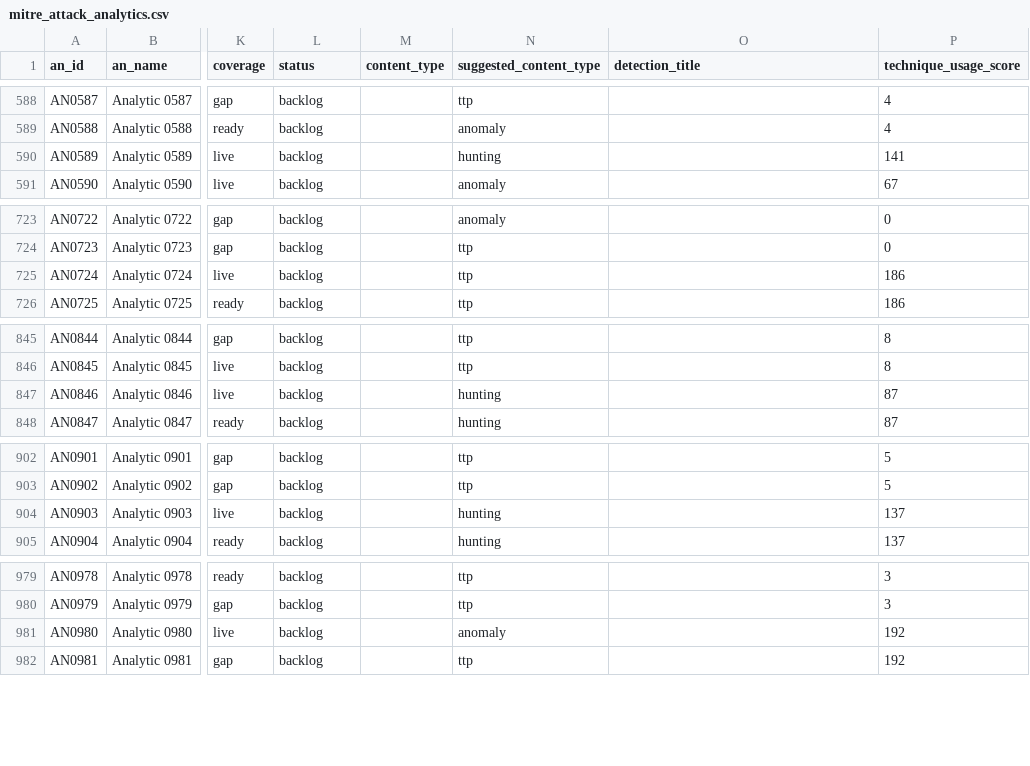
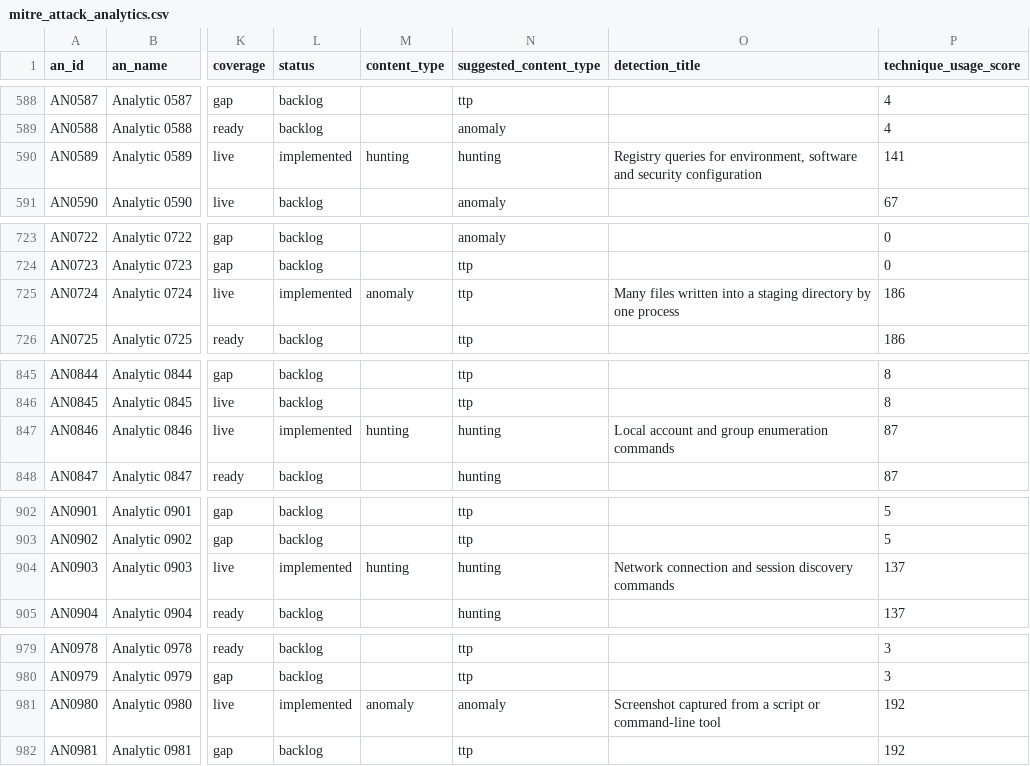
Before and after one commit to dev-nobytes-io/mitre-defensive-mappings-spl, a CSV file: dist/splunk/TA-mitre-attack-datacomponents/lookups/mitre_attack_analytics.csv, drawn as a sheet; only a part is shown, gaps mark what is left out; the diff covers the shown part only; the diff names each change by its address in the sheet, - before the commit and + after, or states it on an @@ line.

```diff
--- a/dist/splunk/TA-mitre-attack-datacomponents/lookups/mitre_attack_analytics.csv
+++ b/dist/splunk/TA-mitre-attack-datacomponents/lookups/mitre_attack_analytics.csv
-L590 (status): backlog
+L590 (status): implemented
-M590 (content_type): (empty)
+M590 (content_type): hunting
-O590 (detection_title): (empty)
+O590 (detection_title): Registry queries for environment, software and security configuration
-L725 (status): backlog
+L725 (status): implemented
-M725 (content_type): (empty)
+M725 (content_type): anomaly
-O725 (detection_title): (empty)
+O725 (detection_title): Many files written into a staging directory by one process
-L847 (status): backlog
+L847 (status): implemented
-M847 (content_type): (empty)
+M847 (content_type): hunting
-O847 (detection_title): (empty)
+O847 (detection_title): Local account and group enumeration commands
-L904 (status): backlog
+L904 (status): implemented
-M904 (content_type): (empty)
+M904 (content_type): hunting
-O904 (detection_title): (empty)
+O904 (detection_title): Network connection and session discovery commands
-L981 (status): backlog
+L981 (status): implemented
-M981 (content_type): (empty)
+M981 (content_type): anomaly
-O981 (detection_title): (empty)
+O981 (detection_title): Screenshot captured from a script or command-line tool
```
Also changed, not shown: 33 edited cells elsewhere in this file, 59 other files.
